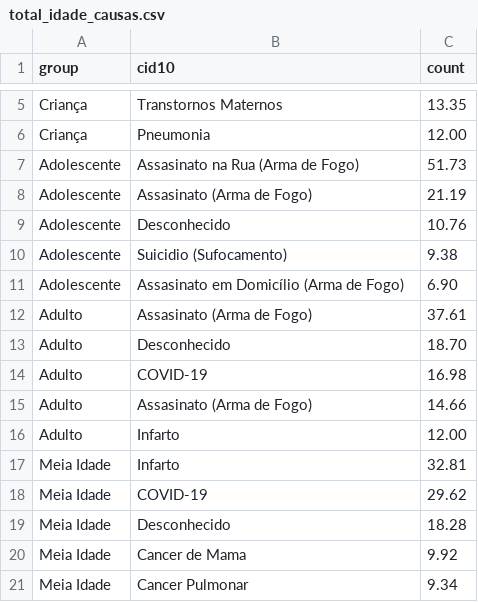
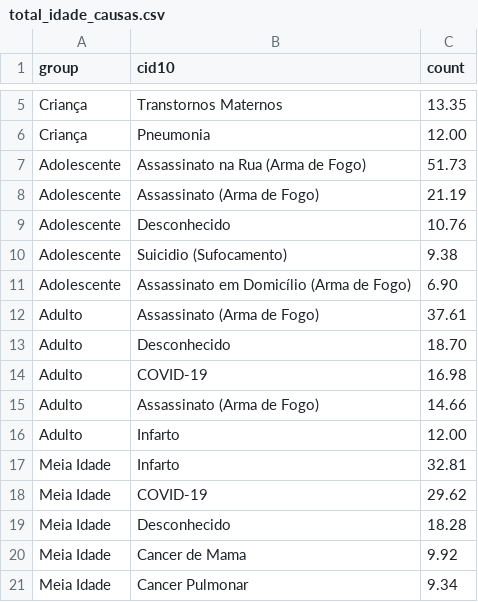
Before and after one commit to Fabricio20/sociesc-bigdata, a CSV file: static/datasets/total_idade_causas.csv, drawn as a sheet; only a part is shown, gaps mark what is left out.

```diff
--- a/static/datasets/total_idade_causas.csv
+++ b/static/datasets/total_idade_causas.csv
@@ -6,11 +6,11 @@ Criança,Transtornos Maternos,13.35
 Criança,Pneumonia,12.00
-Adolescente,Assasinato na Rua (Arma de Fogo),51.73
-Adolescente,Assasinato (Arma de Fogo),21.19
+Adolescente,Assassinato na Rua (Arma de Fogo),51.73
+Adolescente,Assassinato (Arma de Fogo),21.19
 Adolescente,Desconhecido,10.76
 Adolescente,Suicidio (Sufocamento),9.38
-Adolescente,Assasinato em Domicílio (Arma de Fogo),6.90
-Adulto,Assasinato (Arma de Fogo),37.61
+Adolescente,Assassinato em Domicílio (Arma de Fogo),6.90
+Adulto,Assassinato (Arma de Fogo),37.61
 Adulto,Desconhecido,18.70
 Adulto,COVID-19,16.98
-Adulto,Assasinato (Arma de Fogo),14.66
+Adulto,Assassinato (Arma de Fogo),14.66
 Adulto,Infarto,12.00
```
Also changed, not shown: static/datasets/homicidio_causas.csv, static/datasets/total_sexo.csv, 15 other files.
